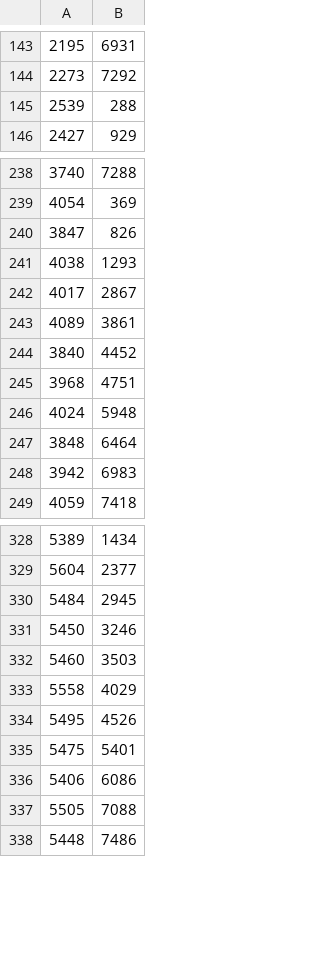
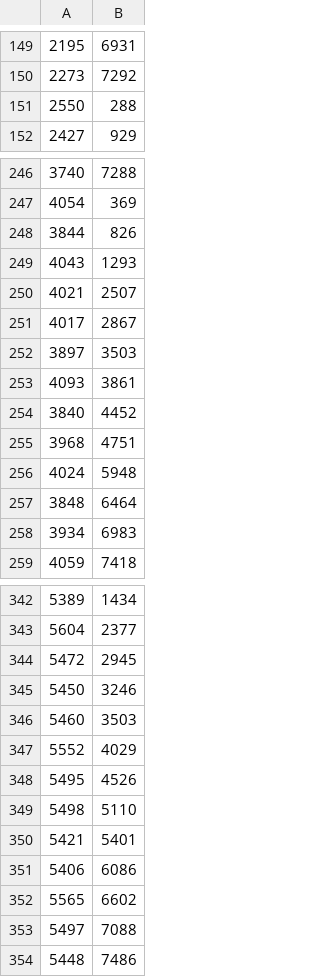
Before and after one commit to paulpach/BlueNoise, a CSV file: Pach2/pach2.csv, drawn as a sheet; only a part is shown, gaps mark what is left out; the diff covers the shown part only.

```diff
--- a/Pach2/pach2.csv
+++ b/Pach2/pach2.csv
@@ -144,3 +150,3 @@
 2273, 7292
-2539, 288
+2550, 288
 2427, 929
@@ -239,6 +247,8 @@
 4054, 369
-3847, 826
-4038, 1293
+3844, 826
+4043, 1293
+4021, 2507
 4017, 2867
-4089, 3861
+3897, 3503
+4093, 3861
 3840, 4452
@@ -247,3 +257,3 @@
 3848, 6464
-3942, 6983
+3934, 6983
 4059, 7418
@@ -329,10 +343,12 @@
 5604, 2377
-5484, 2945
+5472, 2945
 5450, 3246
 5460, 3503
-5558, 4029
+5552, 4029
 5495, 4526
-5475, 5401
+5498, 5110
+5421, 5401
 5406, 6086
-5505, 7088
+5565, 6602
+5497, 7088
 5448, 7486
```
Also changed, not shown: 19 added rows, 3 removed rows and 21 edited cells elsewhere in this file, 9 other files.
